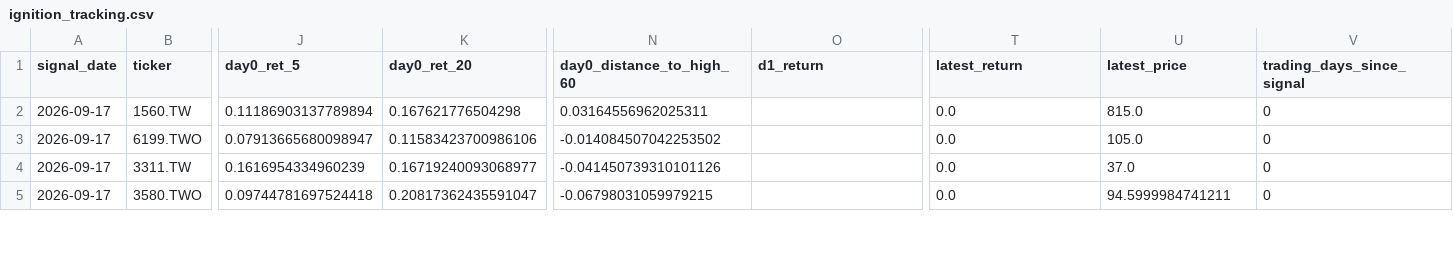
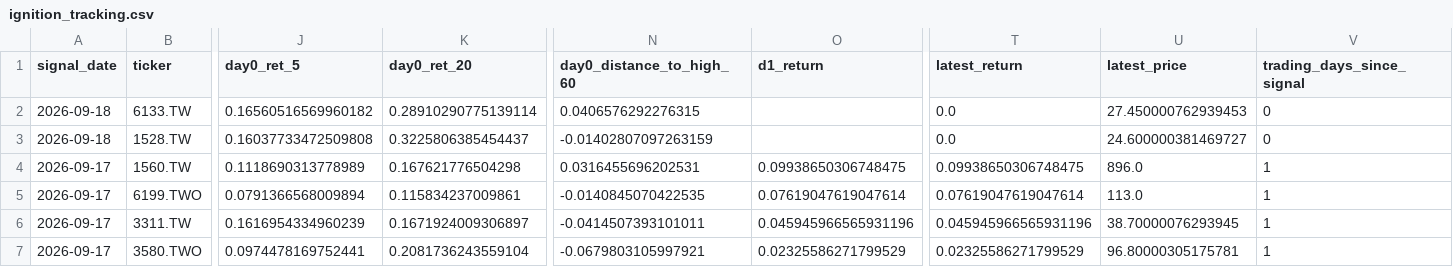
Before and after one commit to tru716747sai-lab/taiwan-momentum-radar, a CSV file: reports/ignition_tracking.csv, drawn as a sheet; only a part is shown, gaps mark what is left out; addresses are those after the commit; rows hold the shown columns only; the diff covers the shown part only; the diff names each change by its address in the sheet, - before the commit and + after, or states it on an @@ line.

```diff
--- a/reports/ignition_tracking.csv
+++ b/reports/ignition_tracking.csv
+row 2: 2026-09-18 | 6133.TW | 0.16560516569960182 | 0.28910290775139114 | 0.0406576292276315 |  | 0.0 | 27.450000762939453 | 0
+row 3: 2026-09-18 | 1528.TW | 0.16037733472509808 | 0.3225806385454437 | -0.01402807097263159 |  | 0.0 | 24.600000381469727 | 0
-J4 (day0_ret_5): 0.11186903137789894
+J4 (day0_ret_5): 0.1118690313778989
-N4 (day0_distance_to_high_60): 0.03164556962025311
+N4 (day0_distance_to_high_60): 0.0316455696202531
-O4 (d1_return): (empty)
+O4 (d1_return): 0.09938650306748475
-T4 (latest_return): 0.0
+T4 (latest_return): 0.09938650306748475
-U4 (latest_price): 815.0
+U4 (latest_price): 896.0
-V4:V7 (trading_days_since_signal): 0
+V4:V7 (trading_days_since_signal): 1
-J5 (day0_ret_5): 0.07913665680098947
+J5 (day0_ret_5): 0.0791366568009894
-K5 (day0_ret_20): 0.11583423700986106
+K5 (day0_ret_20): 0.115834237009861
-N5 (day0_distance_to_high_60): -0.014084507042253502
+N5 (day0_distance_to_high_60): -0.0140845070422535
-O5 (d1_return): (empty)
+O5 (d1_return): 0.07619047619047614
-T5 (latest_return): 0.0
+T5 (latest_return): 0.07619047619047614
-U5 (latest_price): 105.0
+U5 (latest_price): 113.0
-K6 (day0_ret_20): 0.16719240093068977
+K6 (day0_ret_20): 0.1671924009306897
-N6 (day0_distance_to_high_60): -0.041450739310101126
+N6 (day0_distance_to_high_60): -0.0414507393101011
-O6 (d1_return): (empty)
+O6 (d1_return): 0.045945966565931196
-T6 (latest_return): 0.0
+T6 (latest_return): 0.045945966565931196
-U6 (latest_price): 37.0
+U6 (latest_price): 38.70000076293945
-J7 (day0_ret_5): 0.09744781697524418
+J7 (day0_ret_5): 0.0974478169752441
-K7 (day0_ret_20): 0.20817362435591047
+K7 (day0_ret_20): 0.2081736243559104
-N7 (day0_distance_to_high_60): -0.06798031059979215
+N7 (day0_distance_to_high_60): -0.0679803105997921
-O7 (d1_return): (empty)
+O7 (d1_return): 0.02325586271799529
-T7 (latest_return): 0.0
+T7 (latest_return): 0.02325586271799529
-U7 (latest_price): 94.5999984741211
+U7 (latest_price): 96.80000305175781
```
Also changed, not shown: 90 edited cells elsewhere in this file, reports/breakout.csv, reports/breakout_full.csv, 5 other files.
